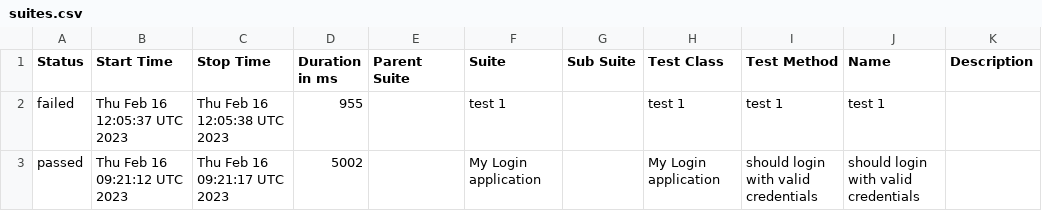
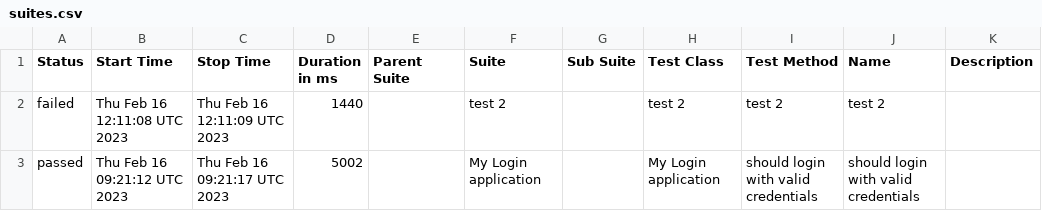
Before and after one commit to Kravch773/WdioAllureTest, a CSV file: data/suites.csv, drawn as a sheet.

Commit message:
Deploying to gh-pages from @ Kravch773/AllureTest@90176e365492a761e88909ab0bc6cde25b44c443 🚀

```diff
--- a/data/suites.csv
+++ b/data/suites.csv
@@ -1,3 +1,3 @@
 "Status","Start Time","Stop Time","Duration in ms","Parent Suite","Suite","Sub Suite","Test Class","Test Method","Name","Description"
-"failed","Thu Feb 16 12:05:37 UTC 2023","Thu Feb 16 12:05:38 UTC 2023","955","","test 1","","test 1","test 1","test 1",""
+"failed","Thu Feb 16 12:11:08 UTC 2023","Thu Feb 16 12:11:09 UTC 2023","1440","","test 2","","test 2","test 2","test 2",""
 "passed","Thu Feb 16 09:21:12 UTC 2023","Thu Feb 16 09:21:17 UTC 2023","5002","","My Login application","","My Login application","should login with valid credentials","should login with valid credentials",""
```
Also changed, not shown: 39 other files.
